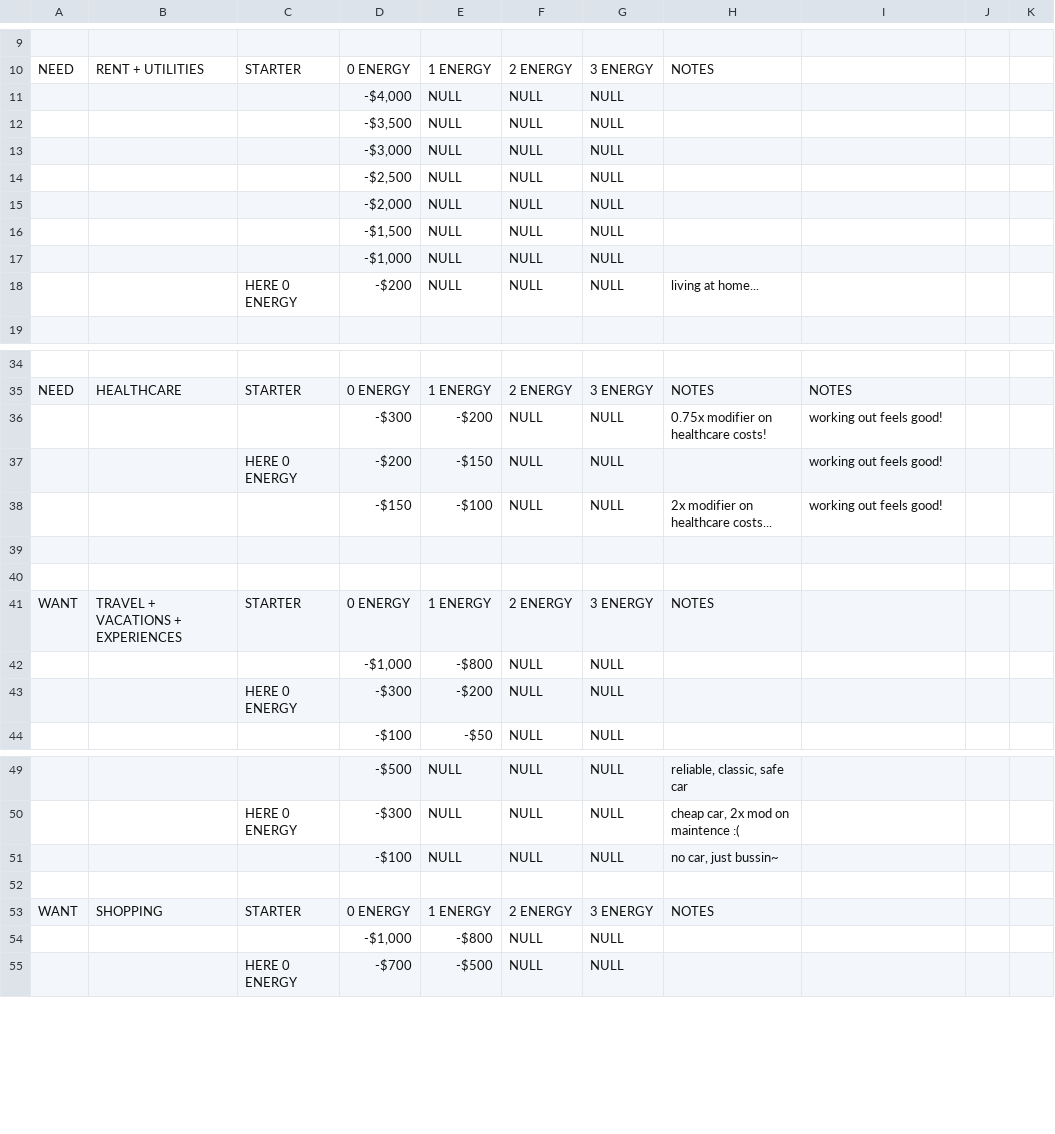
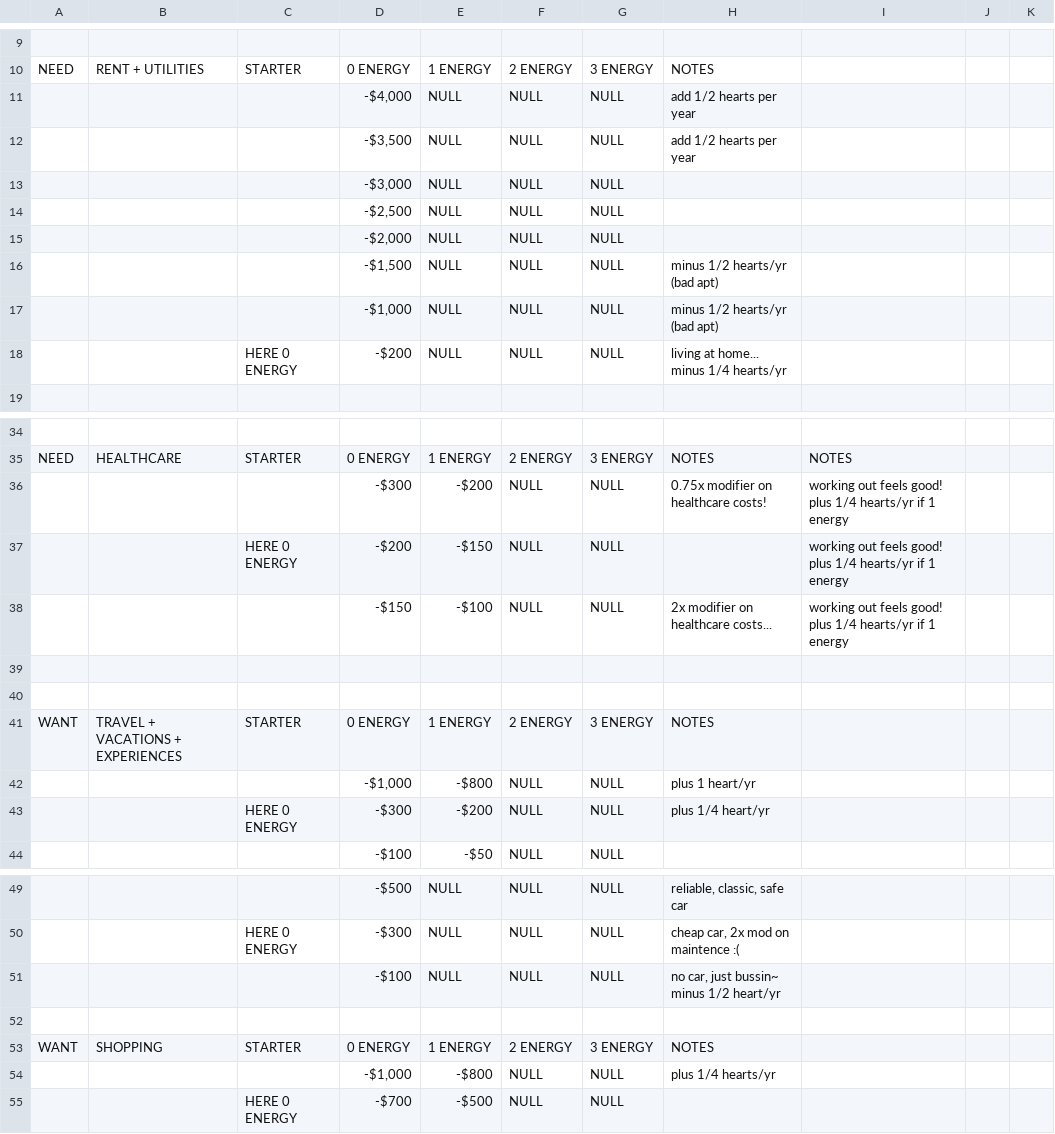
Before and after one commit to peachy-sky/tinfa-budgeting-dashboard, a CSV file: In-Game Budgeting - Level 1.csv, drawn as a sheet; only a part is shown, gaps mark what is left out; the diff covers the shown part only; the diff names each change by its address in the sheet, - before the commit and + after, or states it on an @@ line.

```diff
--- a/In-Game Budgeting - Level 1.csv
+++ b/In-Game Budgeting - Level 1.csv
-H11:H12: (empty)
+H11:H12: add 1/2 hearts per year
-H16:H17: (empty)
+H16:H17: minus 1/2 hearts/yr (bad apt)
-H18: living at home...
+H18: living at home... minus 1/4 hearts/yr
-I36:I38: working out feels good!
+I36:I38: working out feels good! plus 1/4 hearts/yr if 1 energy
-H42: (empty)
+H42: plus 1 heart/yr
-H43: (empty)
+H43: plus 1/4 heart/yr
-H51: no car, just bussin~
+H51: no car, just bussin~ minus 1/2 heart/yr
-H54: (empty)
+H54: plus 1/4 hearts/yr
```
Also changed, not shown: 1 edited cell elsewhere in this file, 1 other file.
